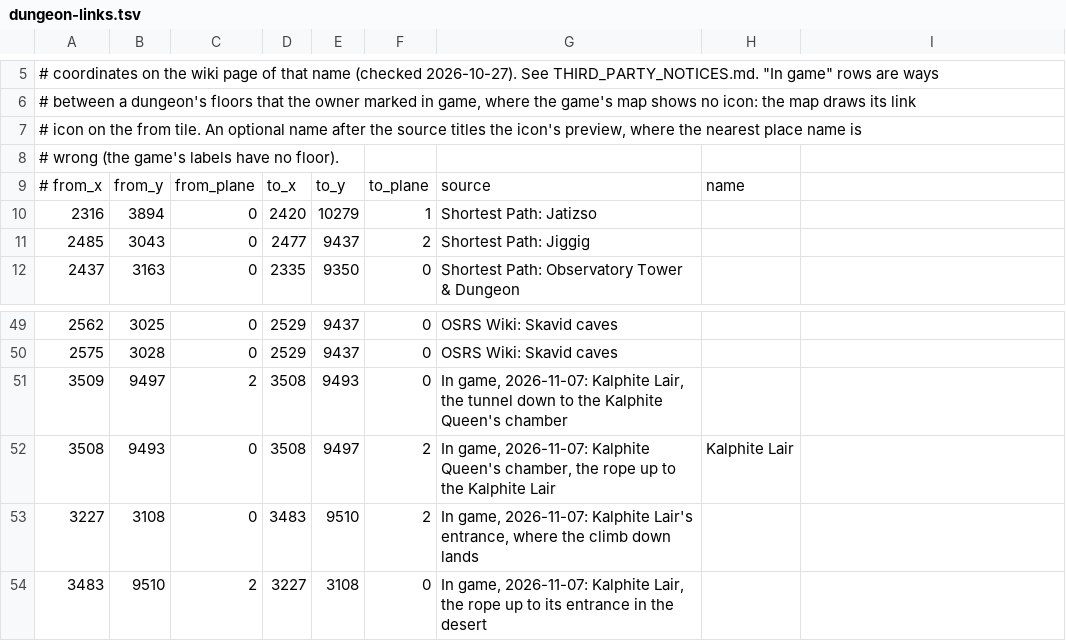
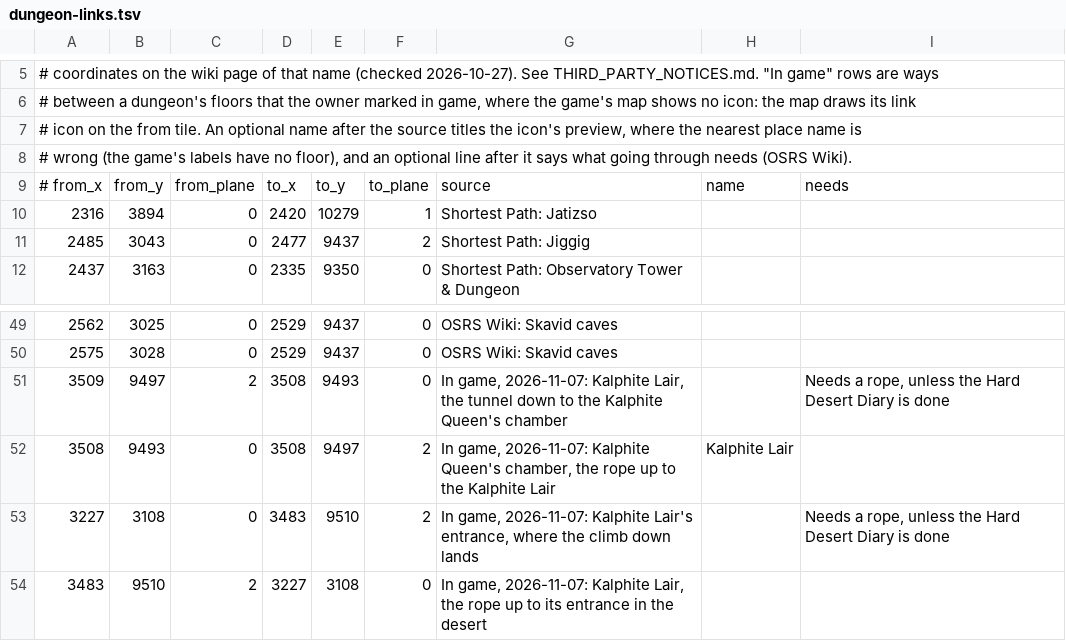
Before and after one commit to Brettgod1355/Advanced-Map, a TSV file: src/main/resources/com/advancedmap/dungeon-links.tsv, drawn as a sheet; only a part is shown, gaps mark what is left out.

Commit message:
Link previews say what going through needs: the Kalphite Lair's ropes
dungeon-links.tsv takes an optional needs line, shown above "Click to go
there" in the icon's preview. The Kalphite Lair's entrance and the tunnel
down to the Queen's chamber each need a rope, unless the Hard Desert Diary
is done (OSRS Wiki); the ropes back up need nothing.

```diff
--- a/src/main/resources/com/advancedmap/dungeon-links.tsv
+++ b/src/main/resources/com/advancedmap/dungeon-links.tsv
@@ -7,4 +7,4 @@
 # icon on the from tile. An optional name after the source titles the icon's preview, where the nearest place name is
-# wrong (the game's labels have no floor).
-# from_x	from_y	from_plane	to_x	to_y	to_plane	source	name
+# wrong (the game's labels have no floor), and an optional line after it says what going through needs (OSRS Wiki).
+# from_x	from_y	from_plane	to_x	to_y	to_plane	source	name	needs
 2316	3894	0	2420	10279	1	Shortest Path: Jatizso
@@ -50,5 +50,5 @@
 2575	3028	0	2529	9437	0	OSRS Wiki: Skavid caves
-3509	9497	2	3508	9493	0	In game, 2026-11-07: Kalphite Lair, the tunnel down to the Kalphite Queen's chamber
+3509	9497	2	3508	9493	0	In game, 2026-11-07: Kalphite Lair, the tunnel down to the Kalphite Queen's chamber		Needs a rope, unless the Hard Desert Diary is done
 3508	9493	0	3508	9497	2	In game, 2026-11-07: Kalphite Queen's chamber, the rope up to the Kalphite Lair	Kalphite Lair
-3227	3108	0	3483	9510	2	In game, 2026-11-07: Kalphite Lair's entrance, where the climb down lands
+3227	3108	0	3483	9510	2	In game, 2026-11-07: Kalphite Lair's entrance, where the climb down lands		Needs a rope, unless the Hard Desert Diary is done
 3483	9510	2	3227	3108	0	In game, 2026-11-07: Kalphite Lair, the rope up to its entrance in the desert
```
Also changed, not shown: 3 other files.
